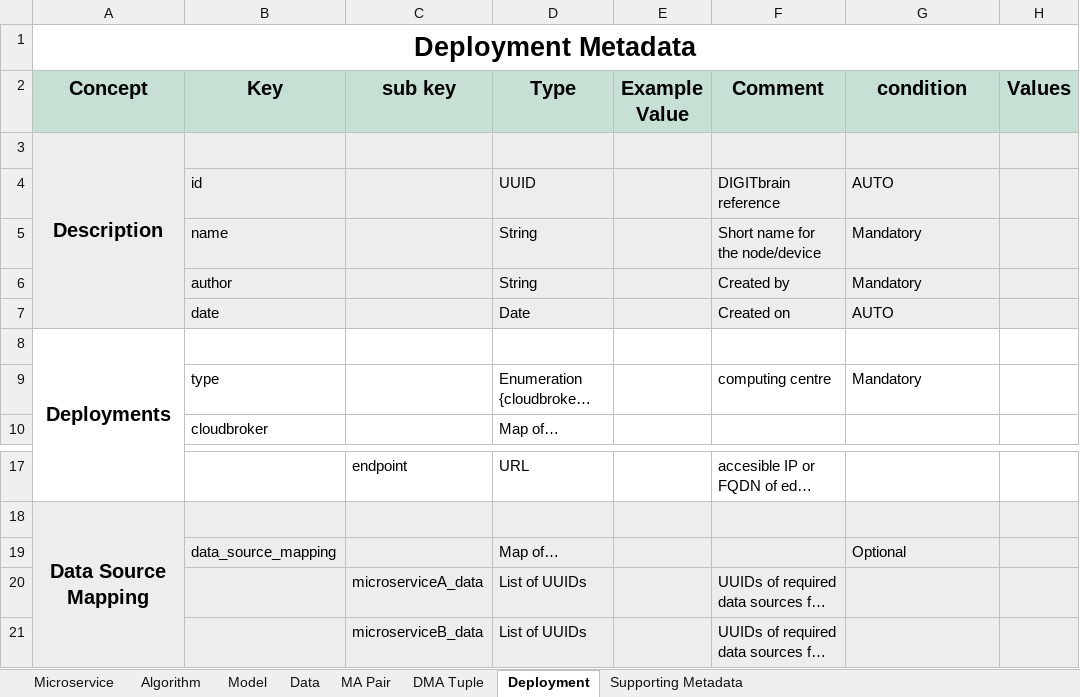
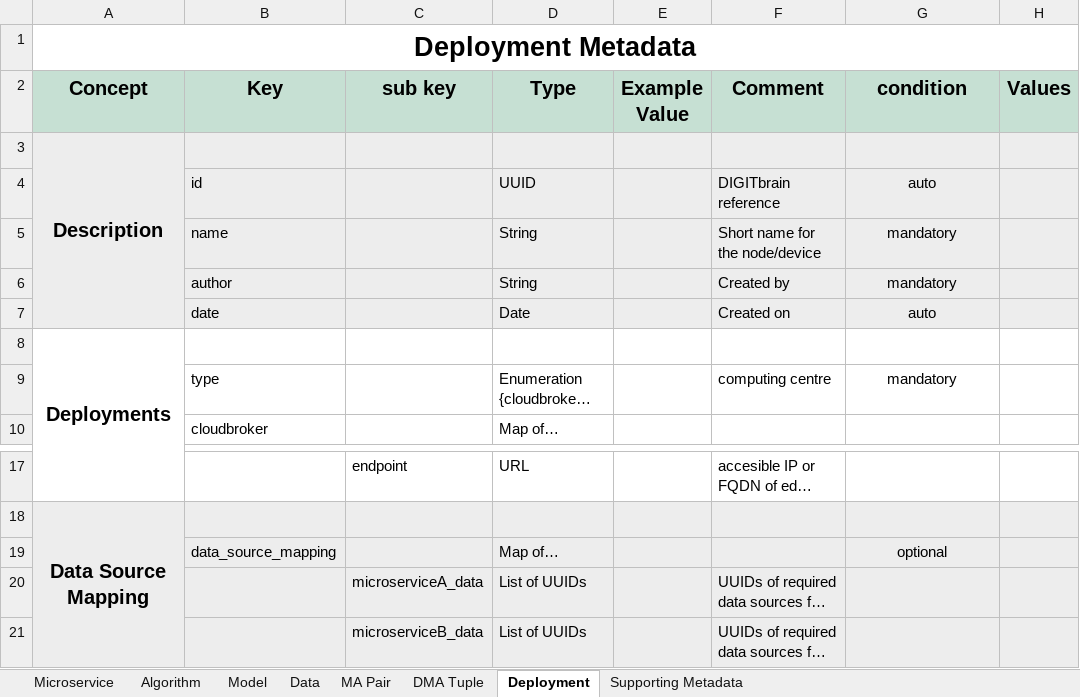
Before and after one commit to DIGITbrain/digitbrain.github.io, an Excel workbook: metadata.xlsx, sheet Deployment, drawn as a sheet; only a part is shown, gaps mark what is left out; long unchanged cells end in …; values as stored, in another font and other column widths than the file's, no borders; charts and pictures not drawn; the diff names each change by its address in the sheet, - before the commit and + after, or states it on an @@ line.

Commit message:
fix: make conditions consistent

```diff
--- a/metadata.xlsx (sheet Deployment)
+++ b/metadata.xlsx (sheet Deployment)
-G4 (condition): AUTO
+G4 (condition): auto
-G4:G7 alignment: left
+G4:G7 alignment: center
-G5:G6 (condition): Mandatory
+G5:G6 (condition): mandatory
-G7 (condition): AUTO
+G7 (condition): auto
-G9 (condition): Mandatory
+G9 (condition): mandatory
-G9 alignment: left
+G9 alignment: center
-G19 (condition): Optional
+G19 (condition): optional
-G19 alignment: left
+G19 alignment: center
```
Also changed, not shown: sheet Data, sheet Microservice, sheet MA Pair, sheet DMA Tuple, sheet Algorithm, sheet Model.
